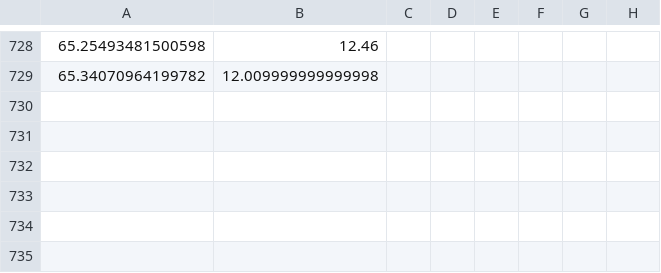
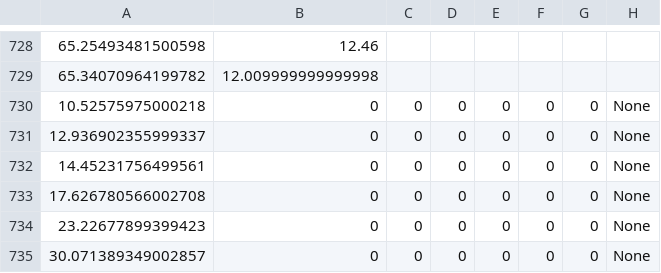
Before and after one commit to skyexobile/Touch, a CSV file: exp_08_23_18/Emotional music/DataFiles/5/happy2.csv, drawn as a sheet; only a part is shown, gaps mark what is left out; the diff names each change by its address in the sheet, - before the commit and + after, or states it on an @@ line.

```diff
--- a/exp_08_23_18/Emotional music/DataFiles/5/happy2.csv
+++ b/exp_08_23_18/Emotional music/DataFiles/5/happy2.csv
+row 730: 10.52575975000218 | 0 | 0 | 0 | 0 | 0 | 0 | None
+row 731: 12.936902355999337 | 0 | 0 | 0 | 0 | 0 | 0 | None
+row 732: 14.45231756499561 | 0 | 0 | 0 | 0 | 0 | 0 | None
+row 733: 17.626780566002708 | 0 | 0 | 0 | 0 | 0 | 0 | None
+row 734: 23.22677899399423 | 0 | 0 | 0 | 0 | 0 | 0 | None
+row 735: 30.071389349002857 | 0 | 0 | 0 | 0 | 0 | 0 | None
```
Also changed, not shown: exp_08_23_18/DemoResponses.csv, 3 other files.
